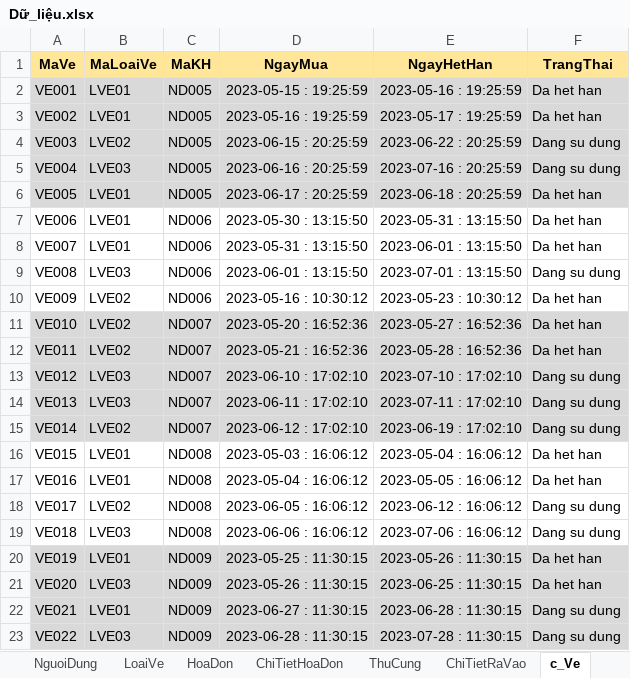
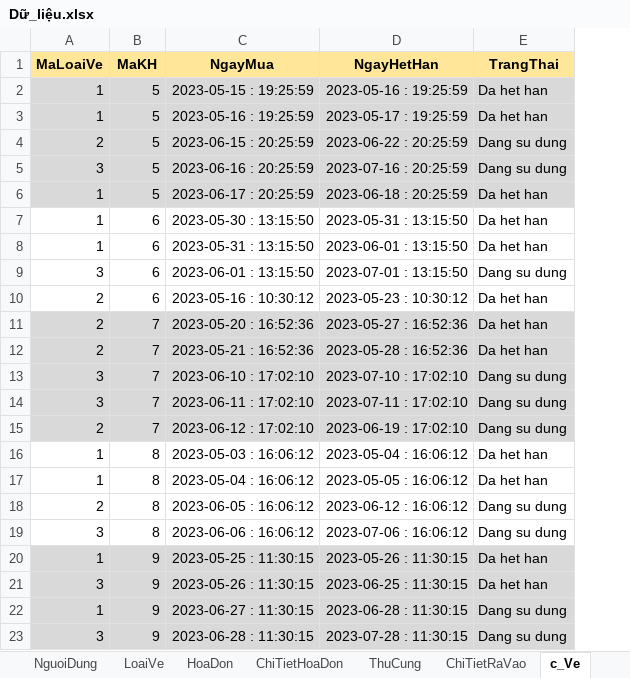
Before and after one commit to ZioS202/PetGuardianManagement, an Excel workbook: src/Database/Dữ_liệu.xlsx, sheet c_Ve, drawn as a sheet; values as stored, in another font and other column widths than the file's, no borders; removed rows and columns are numbered as before the commit, all else as after; the diff names each change by its address in the sheet, - before the commit and + after, or states it on an @@ line.

```diff
--- a/src/Database/Dữ_liệu.xlsx (sheet c_Ve)
+++ b/src/Database/Dữ_liệu.xlsx (sheet c_Ve)
-column A (MaVe), rows 2-23: VE001 | VE002 | VE003 | VE004 | VE005 | VE006 | VE007 | VE008 | VE009 | VE010 | VE011 | VE012 | VE013 | VE014 | VE015 | VE016 | VE017 | VE018 | VE019 | VE020 | VE021 | VE022
-A2:A3 (MaLoaiVe): LVE01
+A2:A3 (MaLoaiVe): 1
-B2:B6 (MaKH): ND005
+B2:B6 (MaKH): 5
-A4 (MaLoaiVe): LVE02
+A4 (MaLoaiVe): 2
-A5 (MaLoaiVe): LVE03
+A5 (MaLoaiVe): 3
-A6:A8 (MaLoaiVe): LVE01
+A6:A8 (MaLoaiVe): 1
-B7:B10 (MaKH): ND006
+B7:B10 (MaKH): 6
-A9 (MaLoaiVe): LVE03
+A9 (MaLoaiVe): 3
-A10:A12 (MaLoaiVe): LVE02
+A10:A12 (MaLoaiVe): 2
-B11:B15 (MaKH): ND007
+B11:B15 (MaKH): 7
-A13:A14 (MaLoaiVe): LVE03
+A13:A14 (MaLoaiVe): 3
-A15 (MaLoaiVe): LVE02
+A15 (MaLoaiVe): 2
-A16:A17 (MaLoaiVe): LVE01
+A16:A17 (MaLoaiVe): 1
-B16:B19 (MaKH): ND008
+B16:B19 (MaKH): 8
-A18 (MaLoaiVe): LVE02
+A18 (MaLoaiVe): 2
-A19 (MaLoaiVe): LVE03
+A19 (MaLoaiVe): 3
-A20 (MaLoaiVe): LVE01
+A20 (MaLoaiVe): 1
-B20:B23 (MaKH): ND009
+B20:B23 (MaKH): 9
-A21 (MaLoaiVe): LVE03
+A21 (MaLoaiVe): 3
-A22 (MaLoaiVe): LVE01
+A22 (MaLoaiVe): 1
-A23 (MaLoaiVe): LVE03
+A23 (MaLoaiVe): 3
```
Also changed, not shown: sheet ChiTietHoaDon, sheet ChiTietGioHang, sheet ChiTietRaVao, sheet NguoiDung, sheet HoaDon, sheet ThuCung, 3 more sheets, other sheet tabs, formulas that keep their value.
